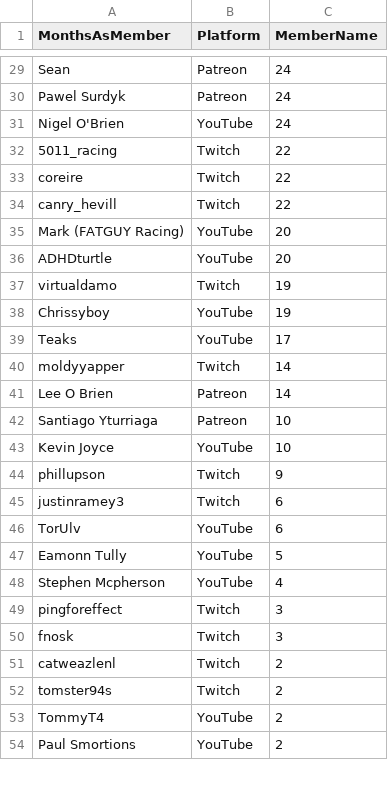
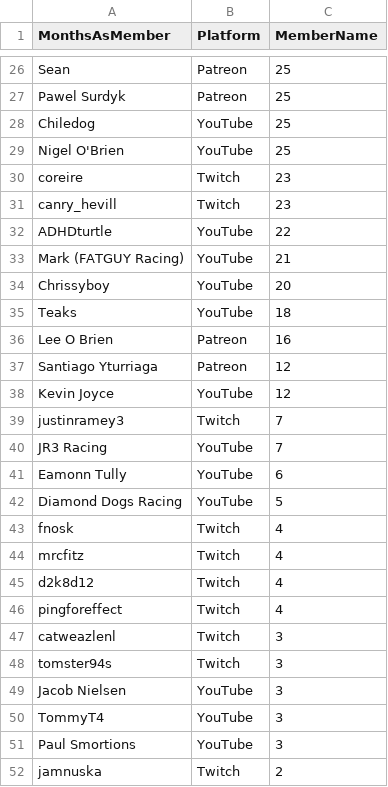
Before and after one commit to ldusoswa/subscriber-list, a CSV file: all_members_months.csv, drawn as a sheet; only a part is shown, gaps mark what is left out; removed rows and columns are numbered as before the commit, all else as after; the diff covers the shown part only; the diff names each change by its address in the sheet, - before the commit and + after, or states it on an @@ line.

```diff
--- a/all_members_months.csv
+++ b/all_members_months.csv
-C26:C27 (MemberName): 24
+C26:C27 (MemberName): 25
+row 28: Chiledog | YouTube | 25
-C29 (MemberName): 24
+C29 (MemberName): 25
-row 32: 5011_racing | Twitch | 22
-C30:C31 (MemberName): 22
+C30:C31 (MemberName): 23
-row 35: Mark (FATGUY Racing) | YouTube | 20
-C32 (MemberName): 20
+C32 (MemberName): 22
-row 37: virtualdamo | Twitch | 19
+row 33: Mark (FATGUY Racing) | YouTube | 21
-C34 (MemberName): 19
+C34 (MemberName): 20
-C35 (MemberName): 17
+C35 (MemberName): 18
-row 40: moldyyapper | Twitch | 14
-C36 (MemberName): 14
+C36 (MemberName): 16
-C37:C38 (MemberName): 10
+C37:C38 (MemberName): 12
-row 44: phillupson | Twitch | 9
-C39 (MemberName): 6
+C39 (MemberName): 7
-row 46: TorUlv | YouTube | 6
+row 40: JR3 Racing | YouTube | 7
-C41 (MemberName): 5
+C41 (MemberName): 6
-row 48: Stephen Mcpherson | YouTube | 4
-row 49: pingforeffect | Twitch | 3
+row 42: Diamond Dogs Racing | YouTube | 5
-C43 (MemberName): 3
+C43 (MemberName): 4
+row 44: mrcfitz | Twitch | 4
+row 45: d2k8d12 | Twitch | 4
+row 46: pingforeffect | Twitch | 4
-C47:C48 (MemberName): 2
+C47:C48 (MemberName): 3
+row 49: Jacob Nielsen | YouTube | 3
-C50:C51 (MemberName): 2
+C50:C51 (MemberName): 3
+row 52: jamnuska | Twitch | 2
```
Also changed, not shown: 6 added rows, 6 removed rows and 29 edited cells elsewhere in this file, 1 other file.
